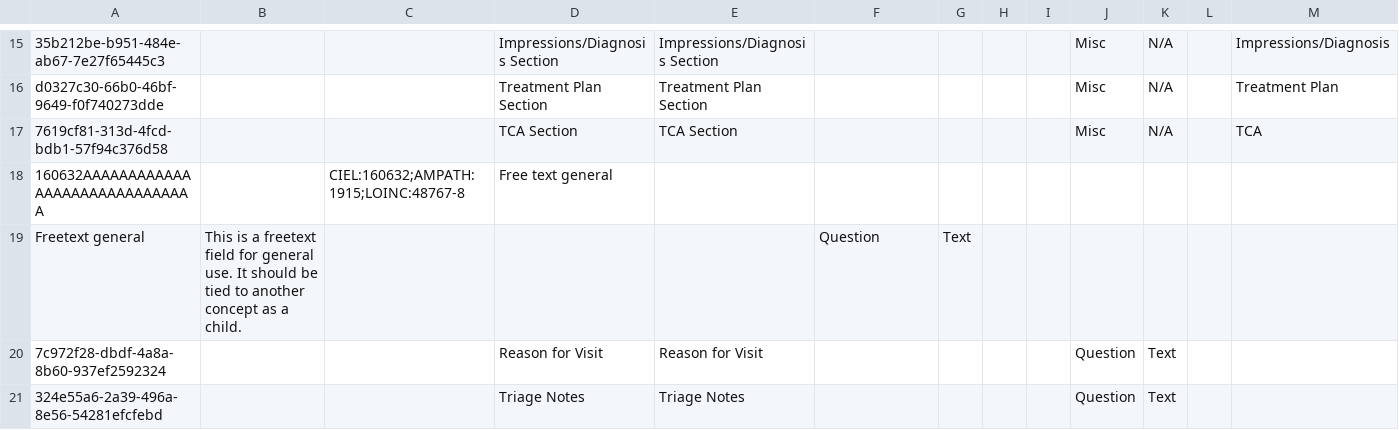
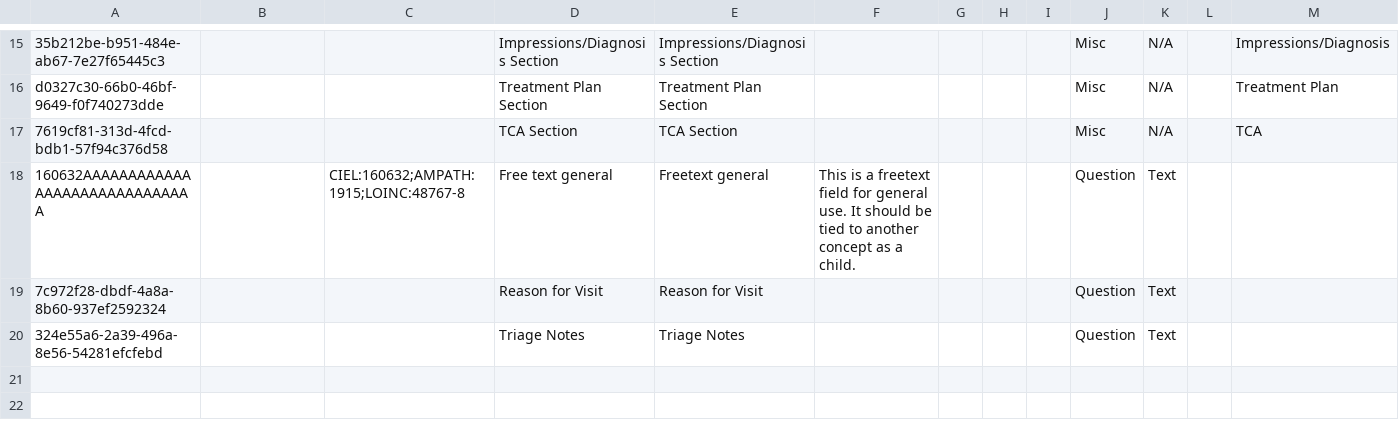
Before and after one commit to PiusKariuki/eHospital2.0, a CSV file: distro/configuration/concepts/findings_and_treatment.csv, drawn as a sheet; only a part is shown, gaps mark what is left out.

```diff
--- a/distro/configuration/concepts/findings_and_treatment.csv
+++ b/distro/configuration/concepts/findings_and_treatment.csv
@@ -17,4 +17,4 @@ d0327c30-66b0-46bf-9649-f0f740273dde,,,Treatment Plan Section,Treatment Plan Sec
 7619cf81-313d-4fcd-bdb1-57f94c376d58,,,TCA Section,TCA Section,,,,,Misc,N/A,,TCA
-160632AAAAAAAAAAAAAAAAAAAAAAAAAAAAAA,,CIEL:160632;AMPATH:1915;LOINC:48767-8 ,Free text general,	
-Freetext general,"This is a freetext field for general use. It should be tied to another concept as a child.",,,,Question,Text,,
+160632AAAAAAAAAAAAAAAAAAAAAAAAAAAAAA,,CIEL:160632;AMPATH:1915;LOINC:48767-8 ,Free text general,"	
+Freetext general",This is a freetext field for general use. It should be tied to another concept as a child.,,,,Question,Text,,
 7c972f28-dbdf-4a8a-8b60-937ef2592324,,,Reason for Visit,Reason for Visit,,,,,Question,Text,,
```
Also changed, not shown: distro/configuration/concepts/drugs_concepts.csv, distro/configuration/drugs/drugs.csv, 6 other files.
